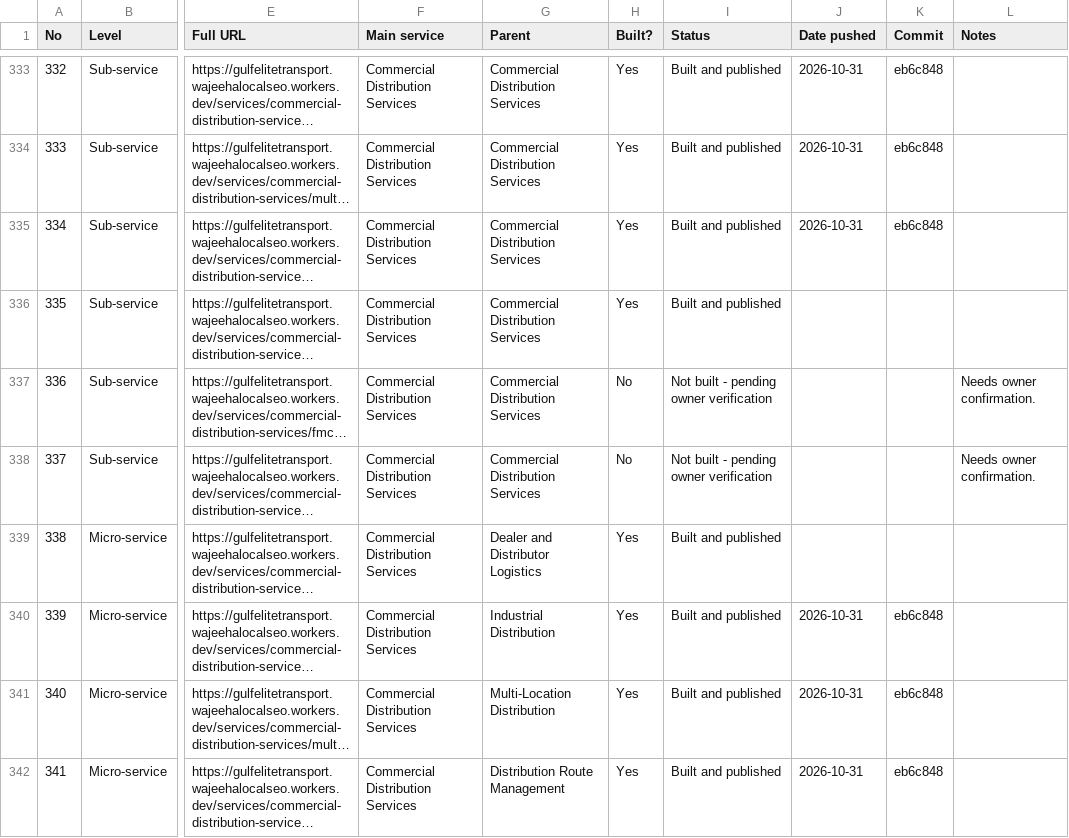
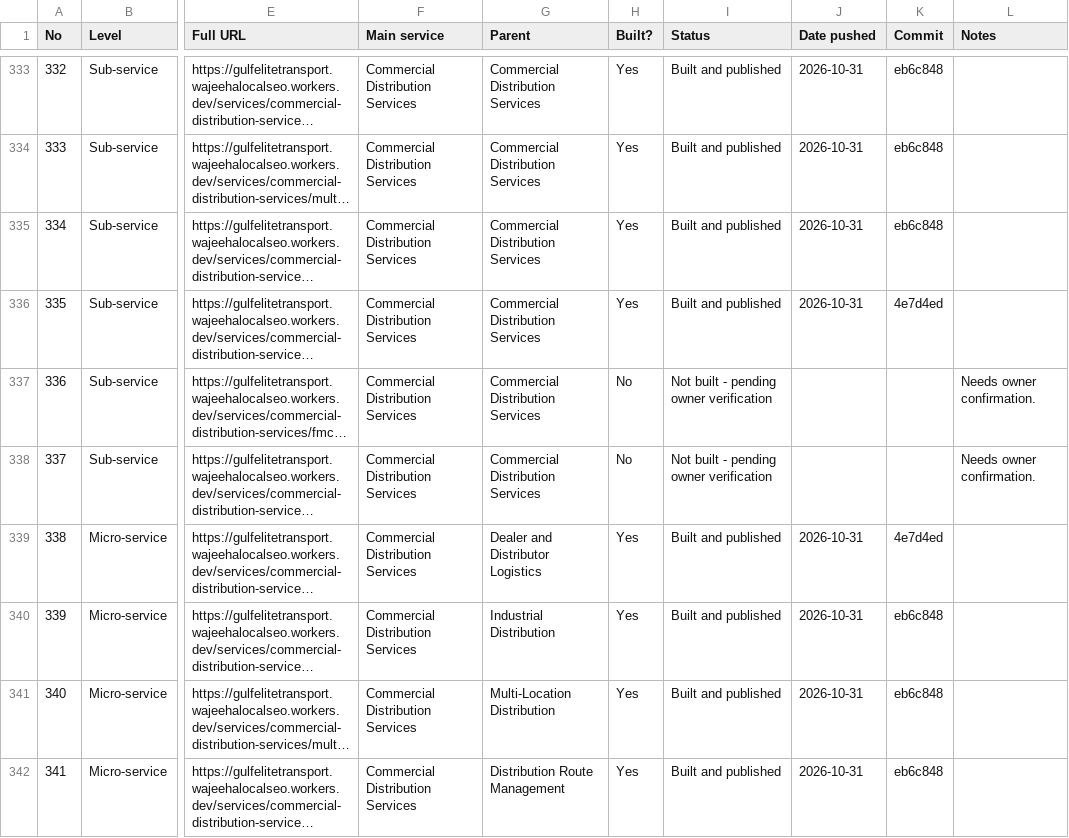
Before and after one commit to wajeehalocalseo-hue/gulfelitetransport, a CSV file: docs/page-tracker.csv, drawn as a sheet; only a part is shown, gaps mark what is left out; long unchanged cells end in …; the diff covers the shown part only; the diff names each change by its address in the sheet, - before the commit and + after, or states it on an @@ line.

```diff
--- a/docs/page-tracker.csv
+++ b/docs/page-tracker.csv
-J336 (Date pushed): (empty)
+J336 (Date pushed): 2026-10-31
-K336 (Commit): (empty)
+K336 (Commit): 4e7d4ed
-J339 (Date pushed): (empty)
+J339 (Date pushed): 2026-10-31
-K339 (Commit): (empty)
+K339 (Commit): 4e7d4ed
```
Also changed, not shown: 71 edited cells elsewhere in this file, 8 other files.
